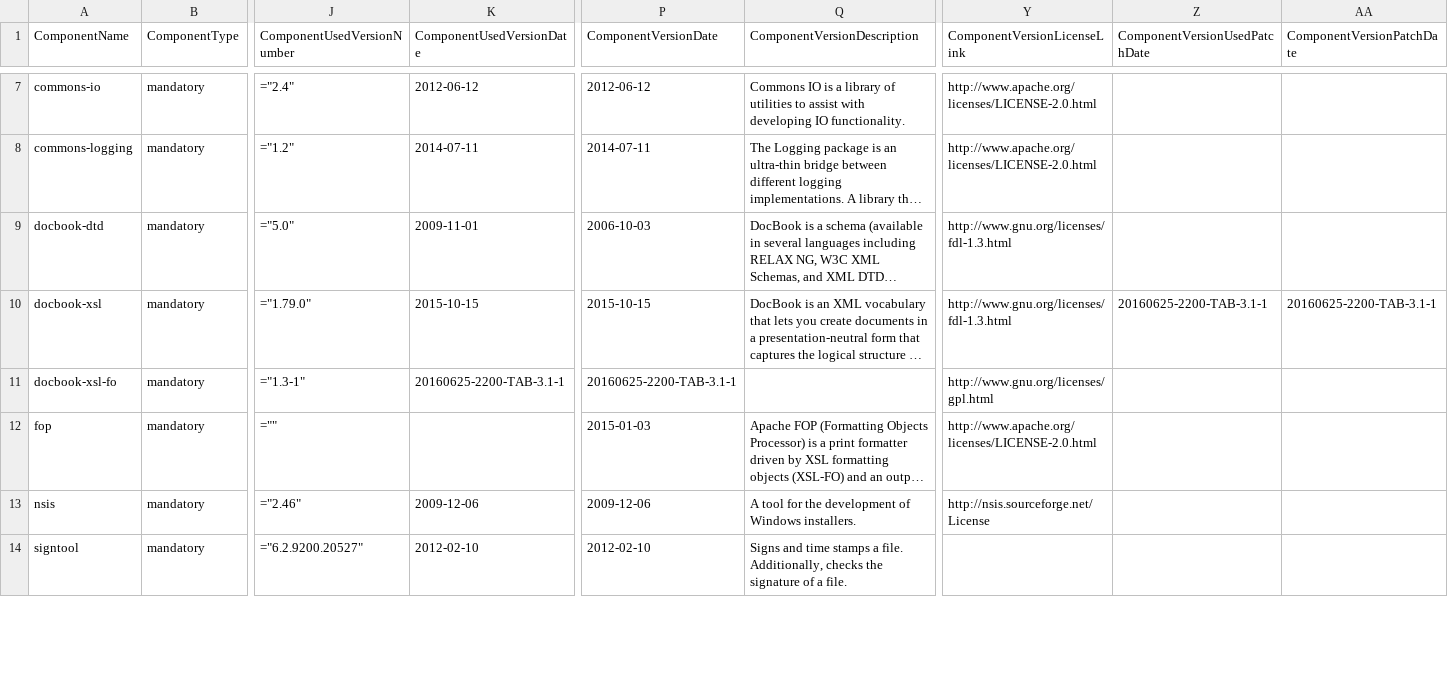
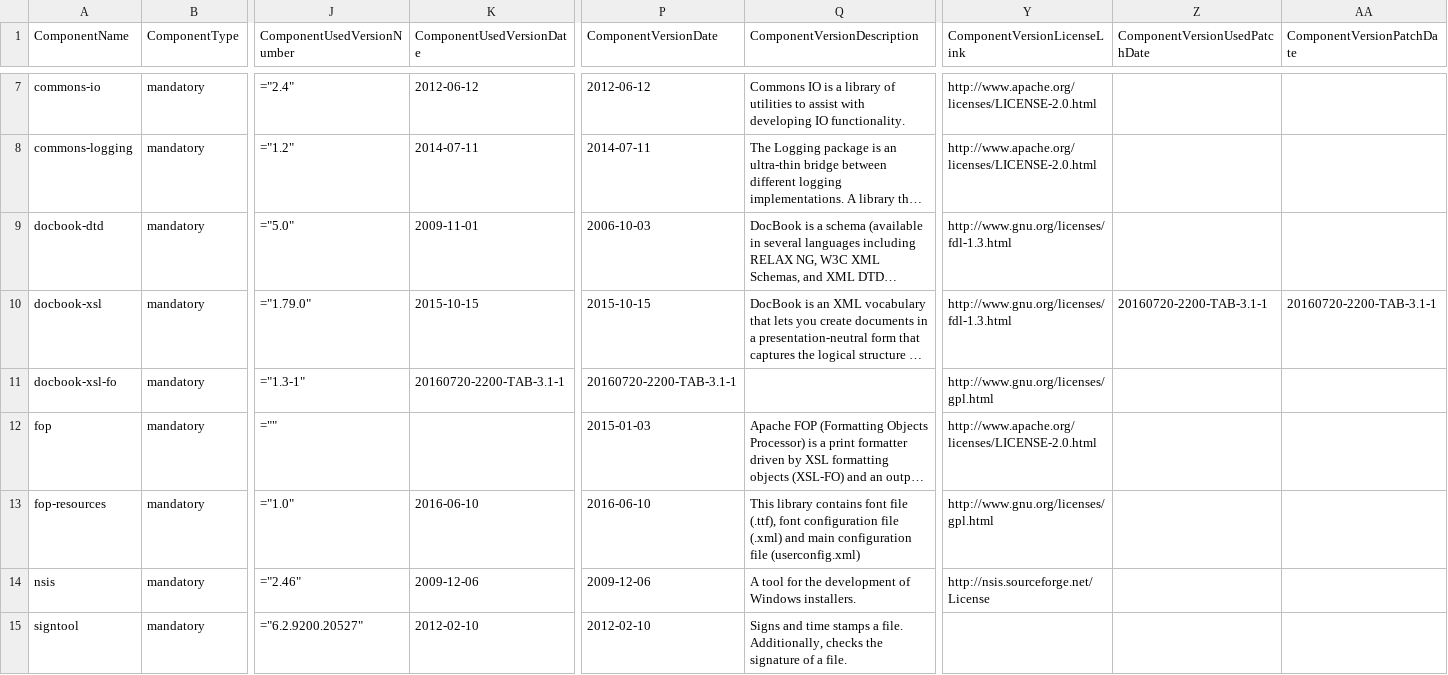
Before and after one commit to Shoobx/jXPDL, a CSV file: txm/licenses/txm-includes.csv, drawn as a sheet; only a part is shown, gaps mark what is left out; long unchanged cells end in …; rows hold the shown columns only; the diff covers the shown part only; the diff names each change by its address in the sheet, - before the commit and + after, or states it on an @@ line.

```diff
--- a/txm/licenses/txm-includes.csv
+++ b/txm/licenses/txm-includes.csv
-Z10 (ComponentVersionUsedPatchDate): 20160625-2200-TAB-3.1-1
+Z10 (ComponentVersionUsedPatchDate): 20160720-2200-TAB-3.1-1
-AA10 (ComponentVersionPatchDate): 20160625-2200-TAB-3.1-1
+AA10 (ComponentVersionPatchDate): 20160720-2200-TAB-3.1-1
-K11 (ComponentUsedVersionDate): 20160625-2200-TAB-3.1-1
+K11 (ComponentUsedVersionDate): 20160720-2200-TAB-3.1-1
-P11 (ComponentVersionDate): 20160625-2200-TAB-3.1-1
+P11 (ComponentVersionDate): 20160720-2200-TAB-3.1-1
+row 13: fop-resources | mandatory | ="1.0" | 2016-06-10 | 2016-06-10 | This library contains font file (.ttf), font configuration file (.xml) and main configuration file (userconfig.xml) | http://www.gnu.org/licenses/gpl.html
```
Also changed, not shown: 3 edited cells elsewhere in this file, txm/licenses/txm-patches.csv, 6 other files.
